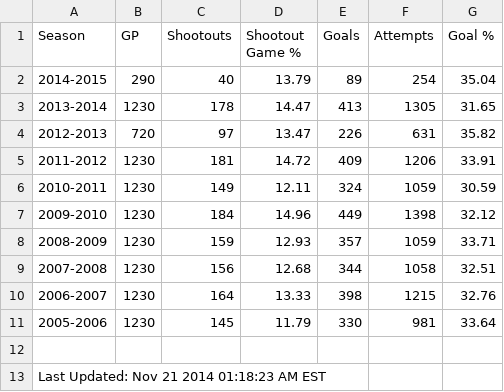
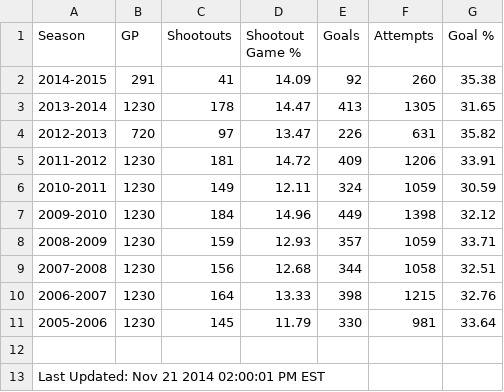
Before and after one commit to pyreking/Shootout, a CSV file: summary/current.csv, drawn as a sheet.

```diff
--- a/summary/current.csv
+++ b/summary/current.csv
@@ -1,3 +1,3 @@
 Season|GP|Shootouts|Shootout Game %|Goals|Attempts|Goal %
-2014-2015|290|40|13.79|89|254|35.04
+2014-2015|291|41|14.09|92|260|35.38
 2013-2014|1230|178|14.47|413|1305|31.65
@@ -12,2 +12,2 @@ Season|GP|Shootouts|Shootout Game %|Goals|Attempts|Goal %
 
-Last Updated: Nov 21 2014 01:18:23 AM EST
+Last Updated: Nov 21 2014 02:00:01 PM EST
```
Also changed, not shown: shots/shots.csv, summary/change_log.csv, 5 other files.
